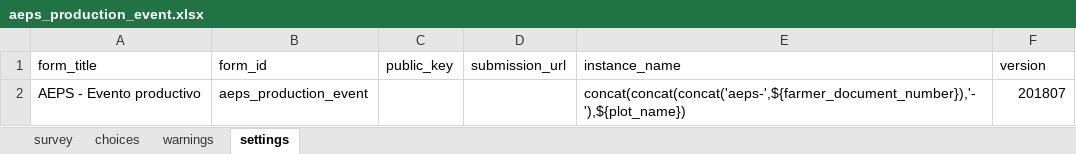
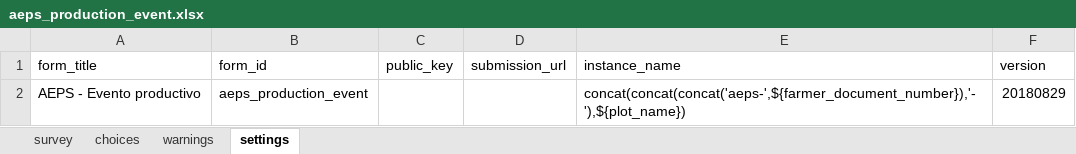
Before and after one commit to CIAT-DAPA/aeps_platform_forms, an Excel workbook: odk/aeps_production_event.xlsx, sheet settings, drawn as a sheet; values as stored, in another font and other column widths than the file's, no borders; the diff names each change by its address in the sheet, - before the commit and + after, or states it on an @@ line.

```diff
--- a/odk/aeps_production_event.xlsx (sheet settings)
+++ b/odk/aeps_production_event.xlsx (sheet settings)
-F2 (version): 201807
+F2 (version): 20180829
```
Also changed, not shown: sheet choices, sheet survey.
